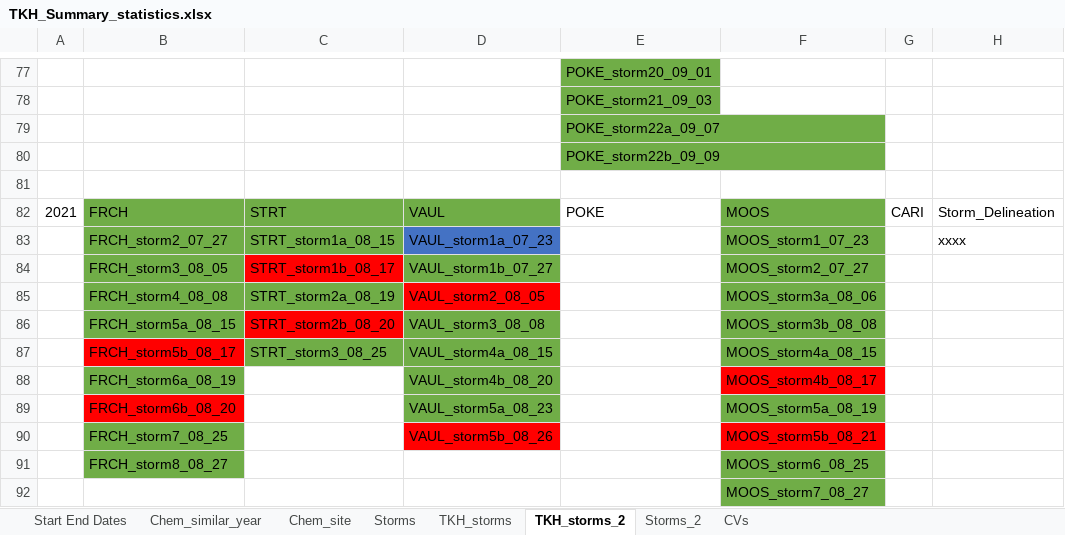
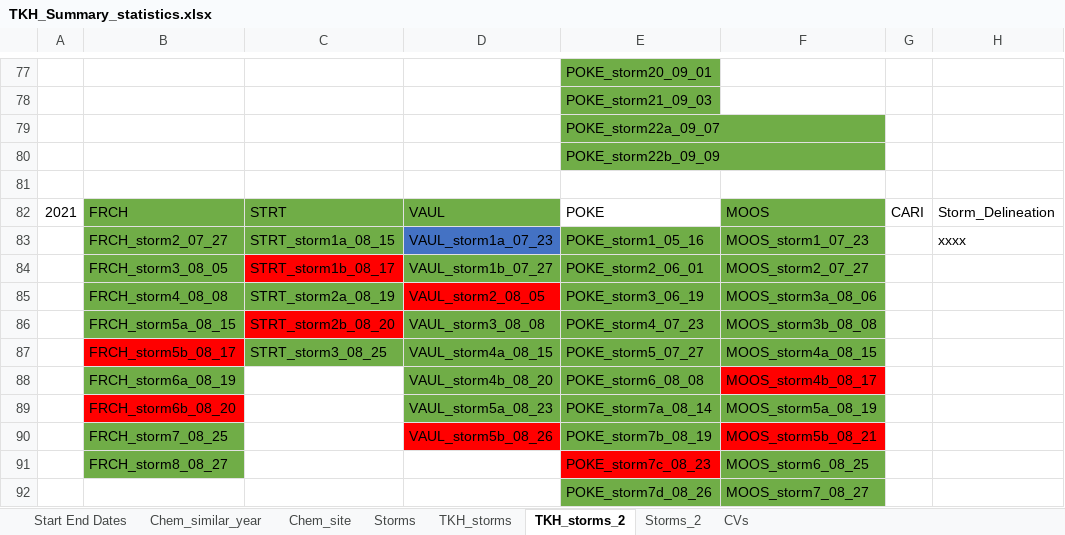
Before and after one commit to JakeCavaiani/Storms_clean_repo, an Excel workbook: Output_from_analysis/TKH_Summary_statistics.xlsx, sheet TKH_storms_2, drawn as a sheet; only a part is shown, gaps mark what is left out; values as stored, in another font and other column widths than the file's, no borders; the diff names each change by its address in the sheet, - before the commit and + after, or states it on an @@ line.

Commit message:
CARI_2021_01_Storm_Delineation

```diff
--- a/Output_from_analysis/TKH_Summary_statistics.xlsx (sheet TKH_storms_2)
+++ b/Output_from_analysis/TKH_Summary_statistics.xlsx (sheet TKH_storms_2)
-E83: (empty)
+E83: POKE_storm1_05_16
-E83:E90 fill: none
+E83:E90 fill: #70AD47
-E84: (empty)
+E84: POKE_storm2_06_01
-E85: (empty)
+E85: POKE_storm3_06_19
-E86: (empty)
+E86: POKE_storm4_07_23
-E87: (empty)
+E87: POKE_storm5_07_27
-E88: (empty)
+E88: POKE_storm6_08_08
-E89: (empty)
+E89: POKE_storm7a_08_14
-E90: (empty)
+E90: POKE_storm7b_08_19
-E91: (empty)
+E91: POKE_storm7c_08_23
-E91 fill: none
+E91 fill: #FF0000
-E92: (empty)
+E92: POKE_storm7d_08_26
-E92 fill: none
+E92 fill: #70AD47
```
Also changed, not shown: sheet TKH_storms, 5 other files.
